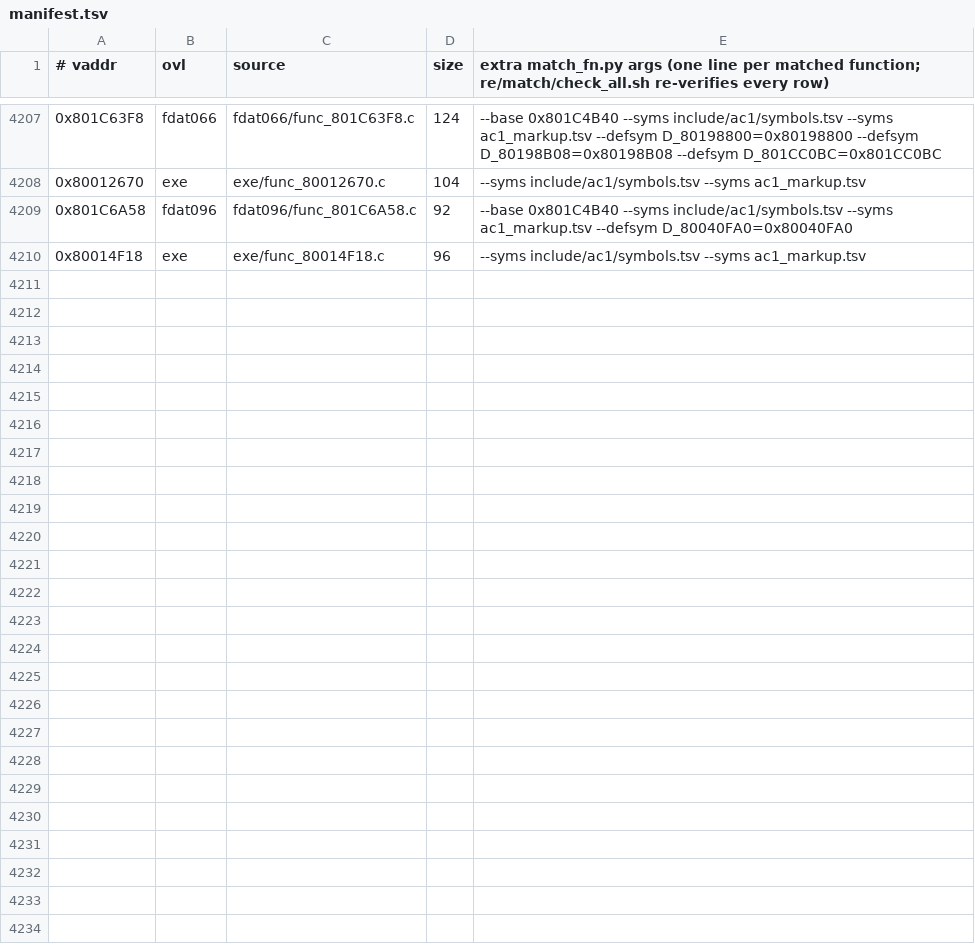
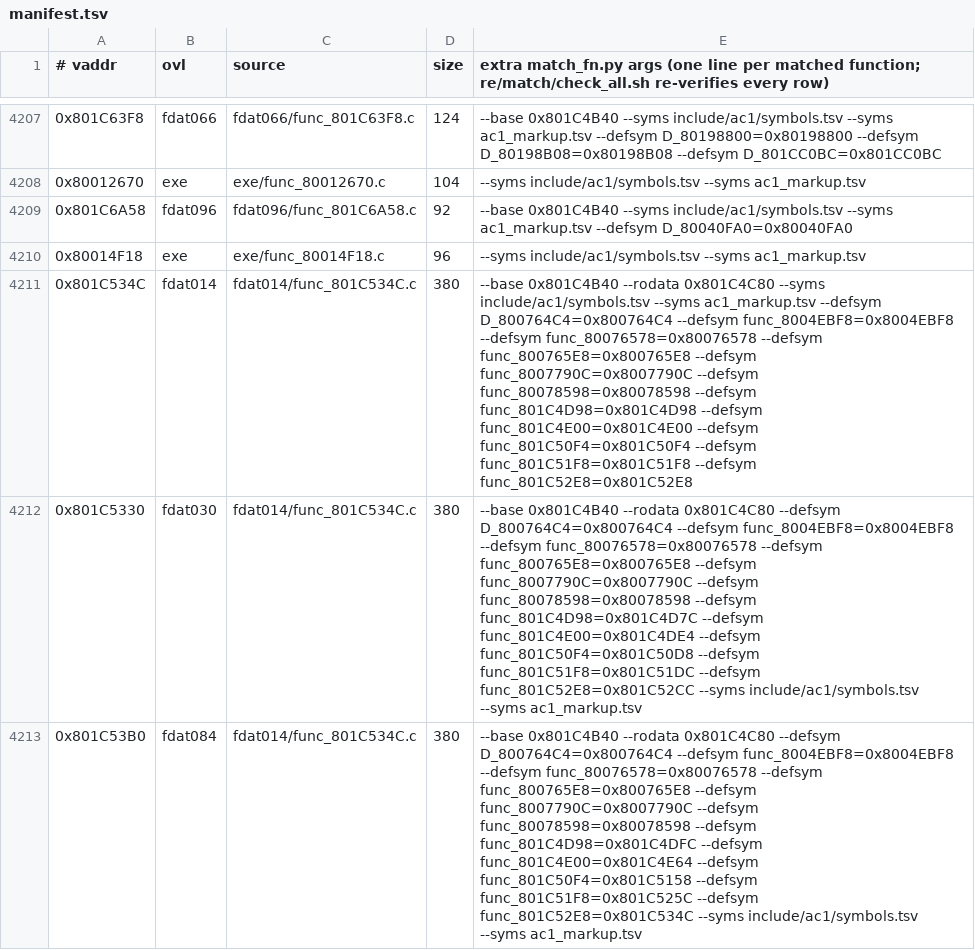
Before and after one commit to byroweb/AC1_RE, a TSV file: re/match/manifest.tsv, drawn as a sheet; only a part is shown, gaps mark what is left out; the diff names each change by its address in the sheet, - before the commit and + after, or states it on an @@ line.

```diff
--- a/re/match/manifest.tsv
+++ b/re/match/manifest.tsv
+row 4211: 0x801C534C | fdat014 | fdat014/func_801C534C.c | 380 | --base 0x801C4B40 --rodata 0x801C4C80 --syms include/ac1/symbols.tsv --syms ac1_markup.tsv --defsym D_800764C4=0x800764C4 --defsym func_8004EBF8=0x8004EBF8 --defsym func_80076578=0x80076578 --defsym func_800765E8=0x800765E8 --defsym func_8007790C=0x8007790C --defsym func_80078598=0x80078598 --defsym func_801C4D98=0x801C4D98 --defsym func_801C4E00=0x801C4E00 --defsym func_801C50F4=0x801C50F4 --defsym func_801C51F8=0x801C51F8 --defsym func_801C52E8=0x801C52E8
+row 4212: 0x801C5330 | fdat030 | fdat014/func_801C534C.c | 380 | --base 0x801C4B40 --rodata 0x801C4C80 --defsym D_800764C4=0x800764C4 --defsym func_8004EBF8=0x8004EBF8 --defsym func_80076578=0x80076578 --defsym func_800765E8=0x800765E8 --defsym func_8007790C=0x8007790C --defsym func_80078598=0x80078598 --defsym func_801C4D98=0x801C4D7C --defsym func_801C4E00=0x801C4DE4 --defsym func_801C50F4=0x801C50D8 --defsym func_801C51F8=0x801C51DC --defsym func_801C52E8=0x801C52CC --syms include/ac1/symbols.tsv --syms ac1_markup.tsv
+row 4213: 0x801C53B0 | fdat084 | fdat014/func_801C534C.c | 380 | --base 0x801C4B40 --rodata 0x801C4C80 --defsym D_800764C4=0x800764C4 --defsym func_8004EBF8=0x8004EBF8 --defsym func_80076578=0x80076578 --defsym func_800765E8=0x800765E8 --defsym func_8007790C=0x8007790C --defsym func_80078598=0x80078598 --defsym func_801C4D98=0x801C4DFC --defsym func_801C4E00=0x801C4E64 --defsym func_801C50F4=0x801C5158 --defsym func_801C51F8=0x801C525C --defsym func_801C52E8=0x801C534C --syms include/ac1/symbols.tsv --syms ac1_markup.tsv
```
Also changed, not shown: re/match/twin_replay.tsv, tools/loop/ledger.tsv, 1 other file.
